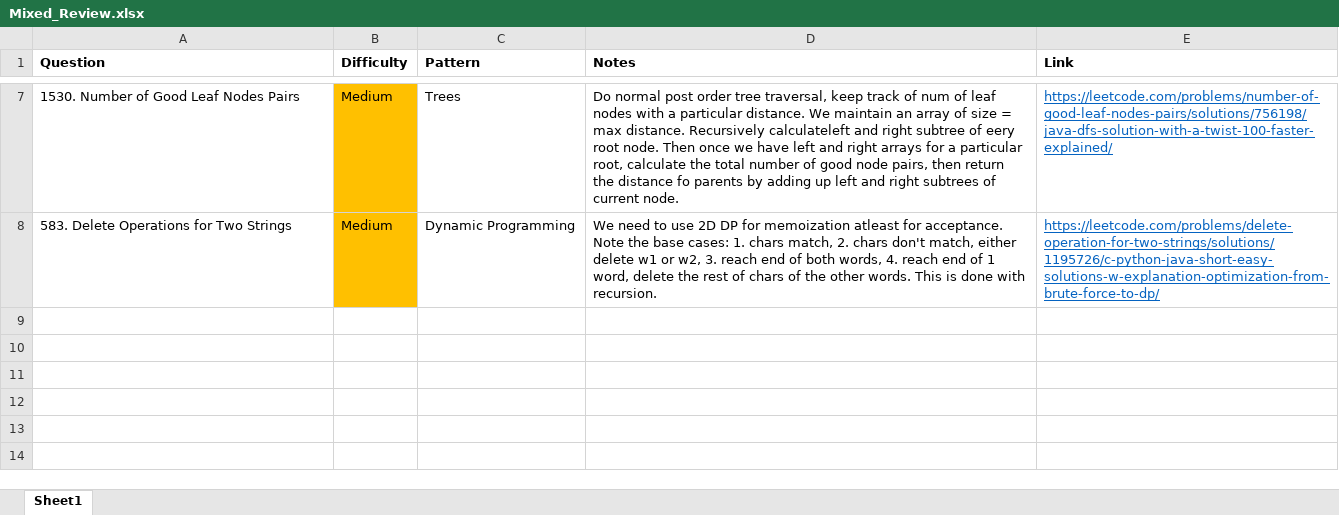
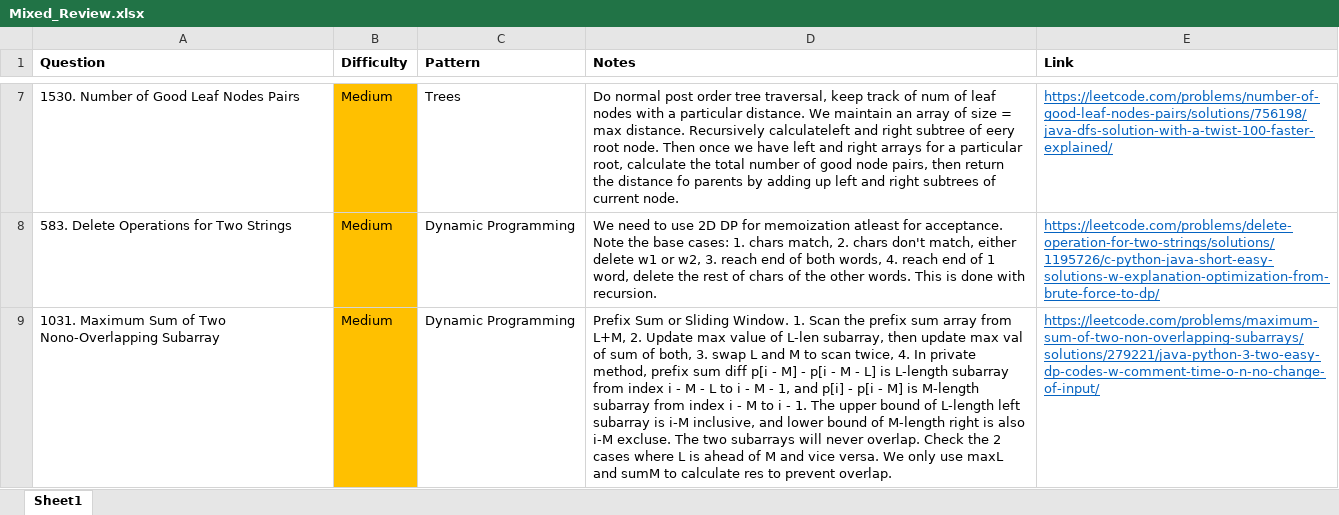
Before and after one commit to park-jsdev/library, an Excel workbook: java/Mixed_Review.xlsx, sheet Sheet1, drawn as a sheet; only a part is shown, gaps mark what is left out; values as stored, in another font and other column widths than the file's, no borders; table styles not drawn; the diff names each change by its address in the sheet, - before the commit and + after, or states it on an @@ line.

```diff
--- a/java/Mixed_Review.xlsx (sheet Sheet1)
+++ b/java/Mixed_Review.xlsx (sheet Sheet1)
+row 9: 1031. Maximum Sum of Two Nono-Overlapping Subarray | Medium | Dynamic Programming | Prefix Sum or Sliding Window. 1. Scan the prefix sum array from L+M, 2. Update max value of L-len subarray, then update max val of sum of both, 3. swap L and M to scan twice, 4. In private method, prefix sum diff p[i - M] - p[i - M - L] is L-length subarray from index i - M - L to i - M - 1, and p[i] - p[i - M] is M-length subarray from index i - M to i - 1. The upper bound of L-length left subarray is i-M inclusive, and lower bound of M-length right is also i-M excluse. The two subarrays will never overlap. Check the 2 cases where L is ahead of M and vice versa. We only use maxL and sumM to calculate res to prevent overlap. | https://leetcode.com/problems/maximum-sum-of-two-non-overlapping-subarrays/solutions/279221/java-python-3-two-easy-dp-codes-w-comment-time-o-n-no-change-of-input/
```
Also changed, not shown: 1 other file.
